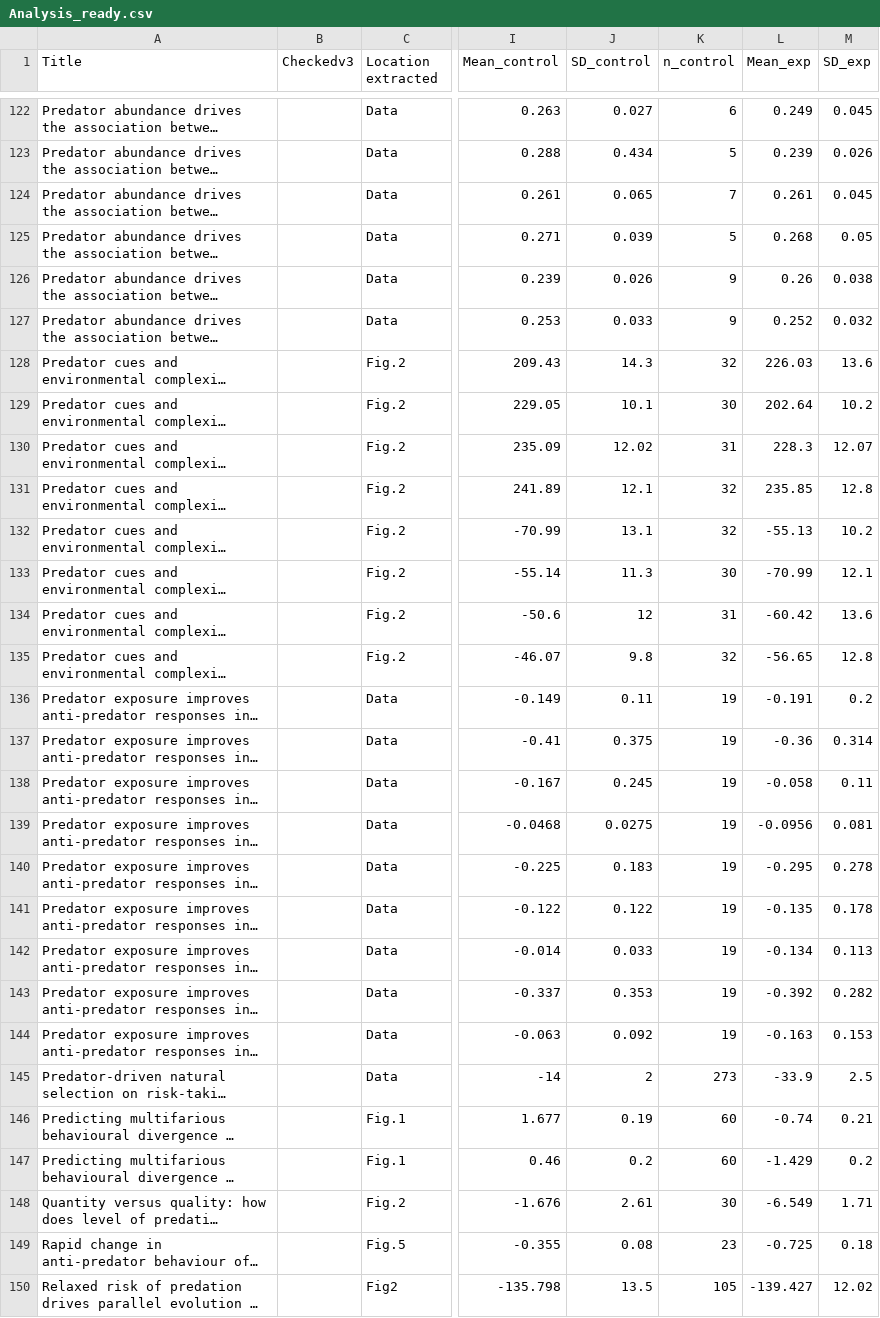
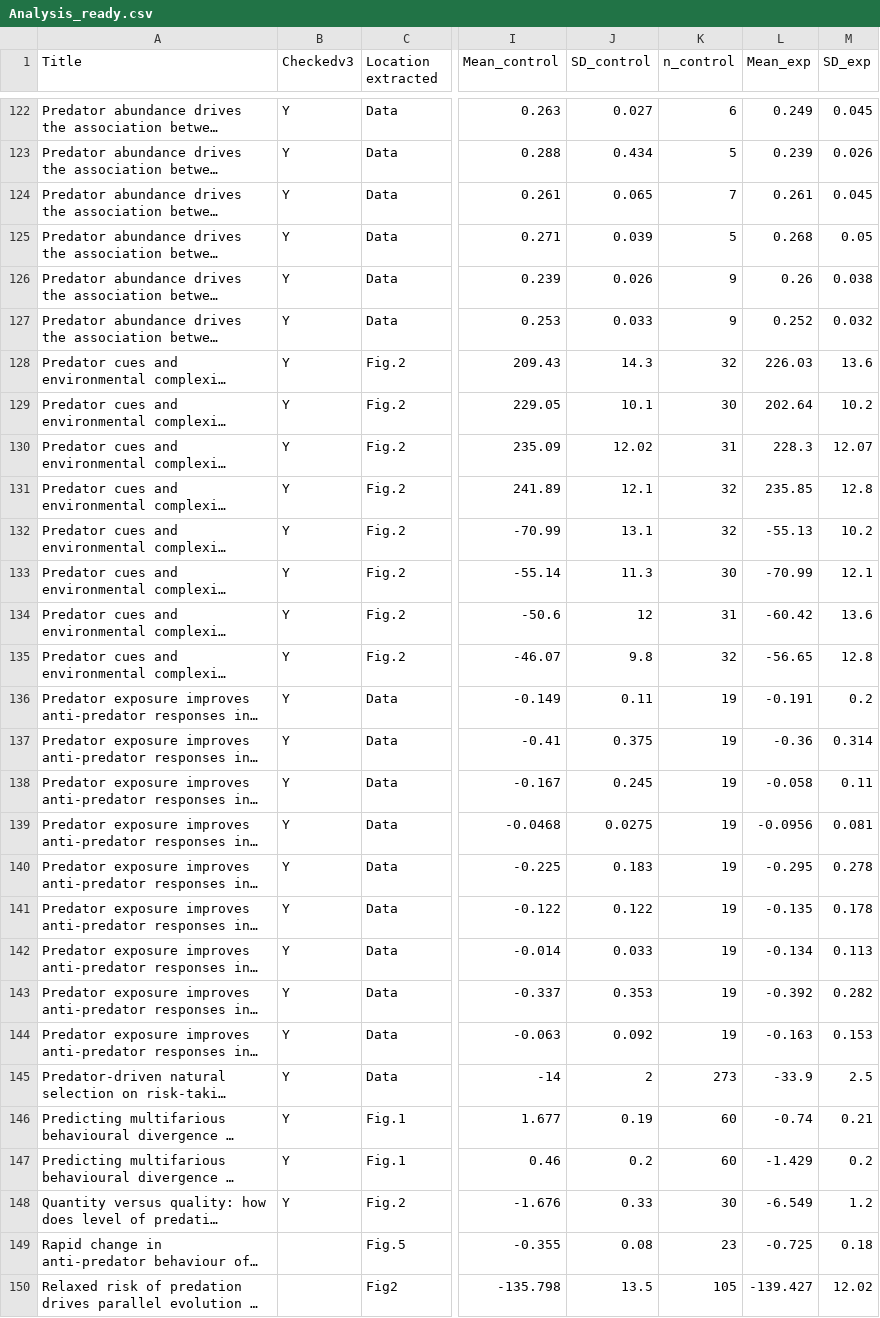
Before and after one commit to Eamonn-wooster/Risk_taking_meta-, a CSV file: Data/Analysis_ready.csv, drawn as a sheet; only a part is shown, gaps mark what is left out; long unchanged cells end in …; the diff covers the shown part only; the diff names each change by its address in the sheet, - before the commit and + after, or states it on an @@ line.

```diff
--- a/Data/Analysis_ready.csv
+++ b/Data/Analysis_ready.csv
-B122:B148 (Checkedv3): (empty)
+B122:B148 (Checkedv3): Y
-J148 (SD_control): 2.61
+J148 (SD_control): 0.33
-M148 (SD_exp): 1.71
+M148 (SD_exp): 1.2
```
Also changed, not shown: 28 edited cells elsewhere in this file.
